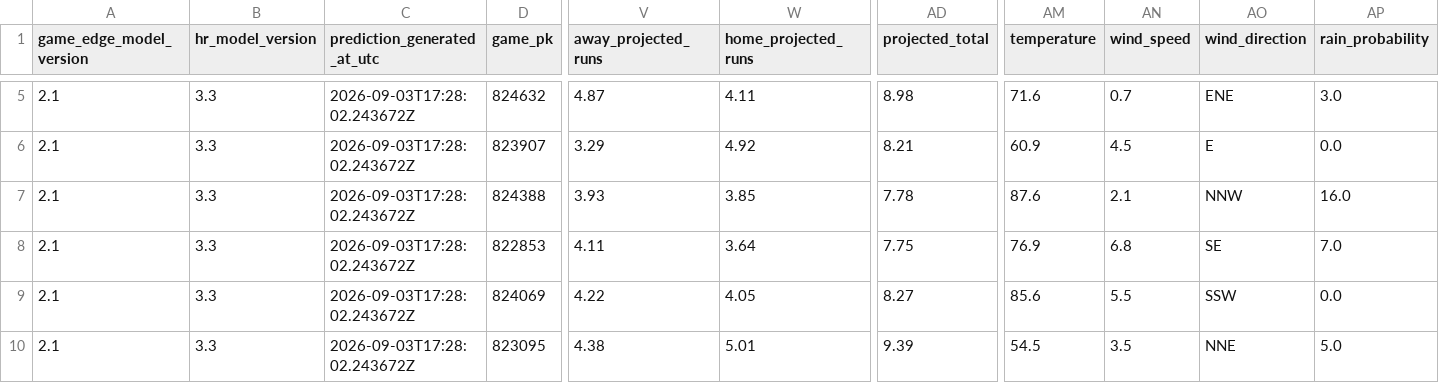
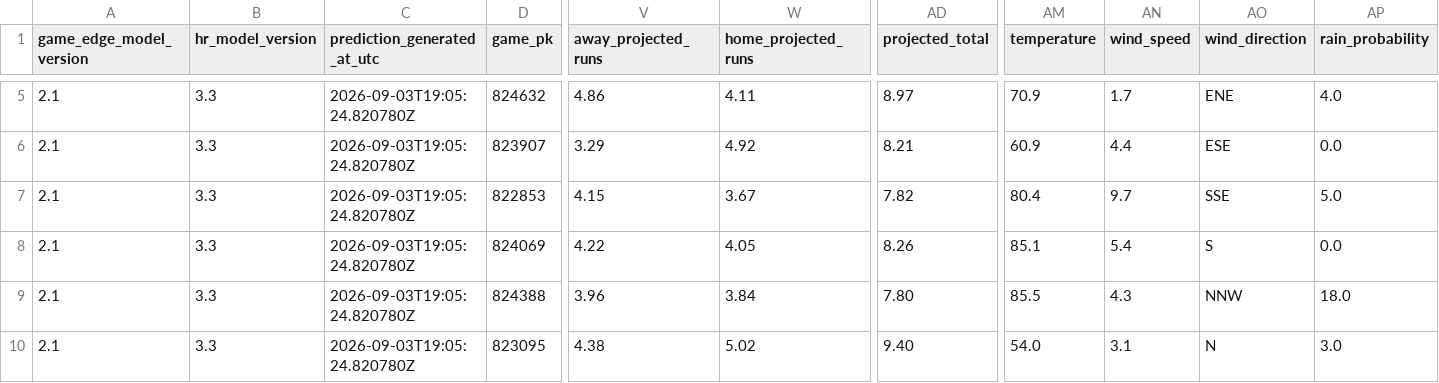
Before and after one commit to SSpeterson2b/launchpoint-hr, a CSV file: data/daily_game_predictions.csv, drawn as a sheet; only a part is shown, gaps mark what is left out; removed rows and columns are numbered as before the commit, all else as after; rows hold the shown columns only; the diff covers the shown part only; the diff names each change by its address in the sheet, - before the commit and + after, or states it on an @@ line.

Commit message:
Update public MLB Game Edge predictions

```diff
--- a/data/daily_game_predictions.csv
+++ b/data/daily_game_predictions.csv
-C5:C6 (prediction_generated_at_utc): 2026-09-03T17:28:02.243672Z
+C5:C6 (prediction_generated_at_utc): 2026-09-03T19:05:24.820780Z
-V5 (away_projected_runs): 4.87
+V5 (away_projected_runs): 4.86
-AD5 (projected_total): 8.98
+AD5 (projected_total): 8.97
-AM5 (temperature): 71.6
+AM5 (temperature): 70.9
-AN5 (wind_speed): 0.7
+AN5 (wind_speed): 1.7
-AP5 (rain_probability): 3.0
+AP5 (rain_probability): 4.0
-AN6 (wind_speed): 4.5
+AN6 (wind_speed): 4.4
-AO6 (wind_direction): E
+AO6 (wind_direction): ESE
-row 7: 2.1 | 3.3 | 2026-09-03T17:28:02.243672Z | 824388 | 3.93 | 3.85 | 7.78 | 87.6 | 2.1 | NNW | 16.0
-C7:C8 (prediction_generated_at_utc): 2026-09-03T17:28:02.243672Z
+C7:C8 (prediction_generated_at_utc): 2026-09-03T19:05:24.820780Z
-V7 (away_projected_runs): 4.11
+V7 (away_projected_runs): 4.15
-W7 (home_projected_runs): 3.64
+W7 (home_projected_runs): 3.67
-AD7 (projected_total): 7.75
+AD7 (projected_total): 7.82
-AM7 (temperature): 76.9
+AM7 (temperature): 80.4
-AN7 (wind_speed): 6.8
+AN7 (wind_speed): 9.7
-AO7 (wind_direction): SE
+AO7 (wind_direction): SSE
-AP7 (rain_probability): 7.0
+AP7 (rain_probability): 5.0
-AD8 (projected_total): 8.27
+AD8 (projected_total): 8.26
-AM8 (temperature): 85.6
+AM8 (temperature): 85.1
-AN8 (wind_speed): 5.5
+AN8 (wind_speed): 5.4
-AO8 (wind_direction): SSW
+AO8 (wind_direction): S
+row 9: 2.1 | 3.3 | 2026-09-03T19:05:24.820780Z | 824388 | 3.96 | 3.84 | 7.80 | 85.5 | 4.3 | NNW | 18.0
-C10 (prediction_generated_at_utc): 2026-09-03T17:28:02.243672Z
+C10 (prediction_generated_at_utc): 2026-09-03T19:05:24.820780Z
-W10 (home_projected_runs): 5.01
+W10 (home_projected_runs): 5.02
-AD10 (projected_total): 9.39
+AD10 (projected_total): 9.40
-AM10 (temperature): 54.5
+AM10 (temperature): 54.0
-AN10 (wind_speed): 3.5
+AN10 (wind_speed): 3.1
-AO10 (wind_direction): NNE
+AO10 (wind_direction): N
-AP10 (rain_probability): 5.0
+AP10 (rain_probability): 3.0
```
Also changed, not shown: 39 edited cells elsewhere in this file.
